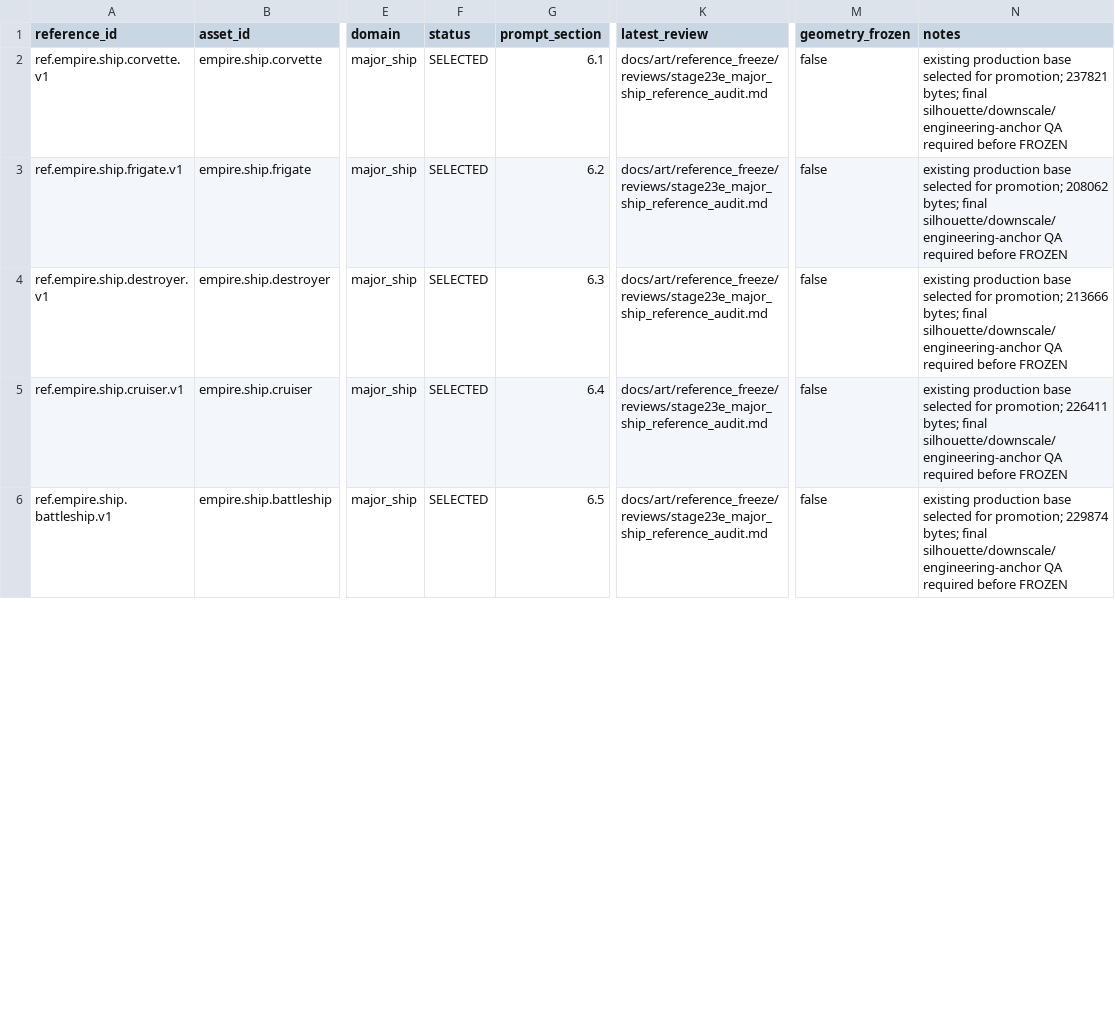
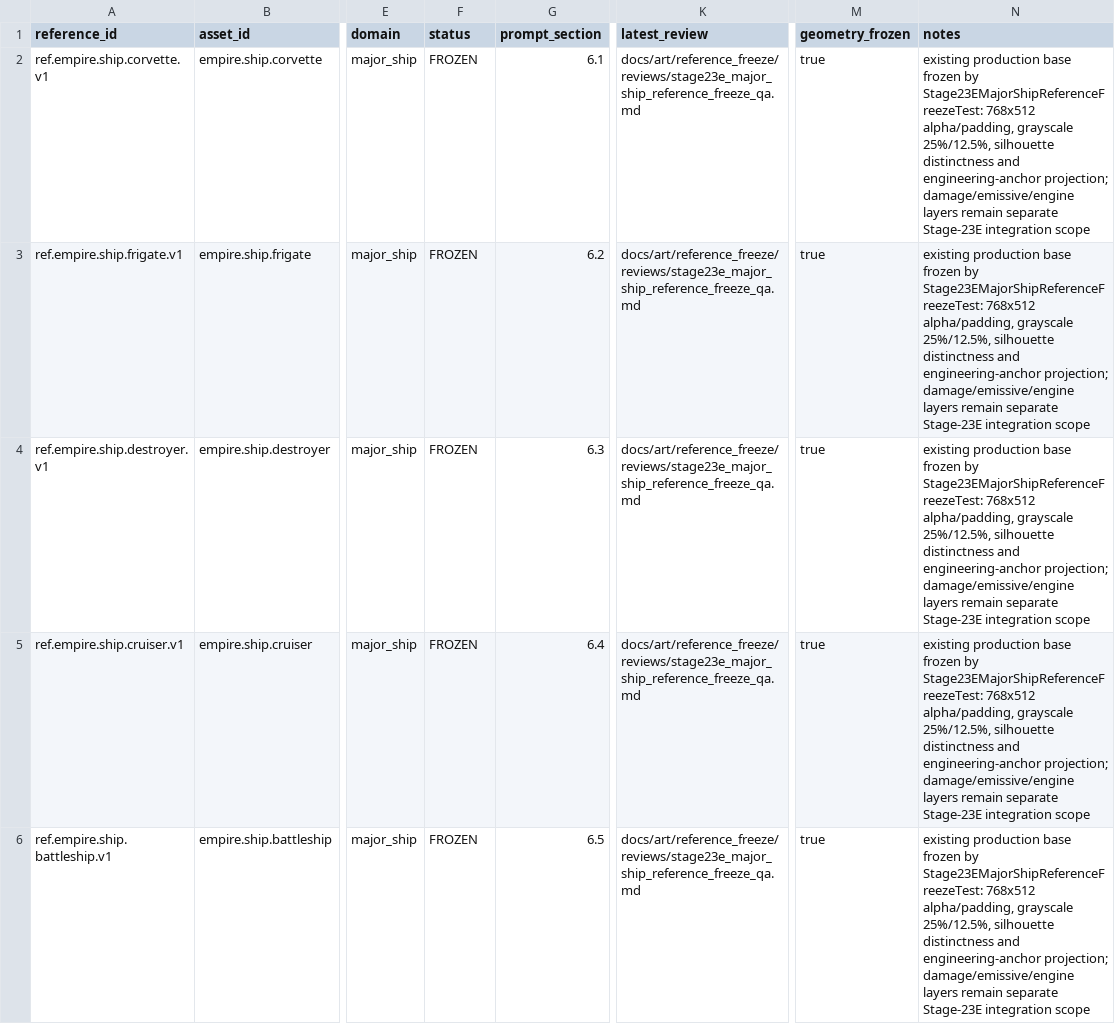
Before and after one commit to Shamil0710/StarEmpires, a TSV file: docs/art/reference_freeze/stage23e_reference_manifest.tsv, drawn as a sheet; only a part is shown, gaps mark what is left out; the diff covers the shown part only; the diff names each change by its address in the sheet, - before the commit and + after, or states it on an @@ line.

Commit message:
Freeze Stage 23E major ship visual references

```diff
--- a/docs/art/reference_freeze/stage23e_reference_manifest.tsv
+++ b/docs/art/reference_freeze/stage23e_reference_manifest.tsv
-F2:F6 (status): SELECTED
+F2:F6 (status): FROZEN
-K2:K6 (latest_review): docs/art/reference_freeze/reviews/stage23e_major_ship_reference_audit.md
+K2:K6 (latest_review): docs/art/reference_freeze/reviews/stage23e_major_ship_reference_freeze_qa.md
-M2:M6 (geometry_frozen): false
+M2:M6 (geometry_frozen): true
-N2 (notes): …production base selected for promotion; 237821 bytes; final silhouette/downscale/engineering-anchor QA required before FROZEN
+N2 (notes): …production base frozen by Stage23EMajorShipReferenceFreezeTest: 768x512 alpha/padding, grayscale 25%/12.5%, silhouette distinctness and engineering-anchor projection; damage/emissive/engine layers remain separate Stage-23E integration scope
-N3 (notes): …production base selected for promotion; 208062 bytes; final silhouette/downscale/engineering-anchor QA required before FROZEN
+N3 (notes): …production base frozen by Stage23EMajorShipReferenceFreezeTest: 768x512 alpha/padding, grayscale 25%/12.5%, silhouette distinctness and engineering-anchor projection; damage/emissive/engine layers remain separate Stage-23E integration scope
-N4 (notes): …production base selected for promotion; 213666 bytes; final silhouette/downscale/engineering-anchor QA required before FROZEN
+N4 (notes): …production base frozen by Stage23EMajorShipReferenceFreezeTest: 768x512 alpha/padding, grayscale 25%/12.5%, silhouette distinctness and engineering-anchor projection; damage/emissive/engine layers remain separate Stage-23E integration scope
-N5 (notes): …production base selected for promotion; 226411 bytes; final silhouette/downscale/engineering-anchor QA required before FROZEN
+N5 (notes): …production base frozen by Stage23EMajorShipReferenceFreezeTest: 768x512 alpha/padding, grayscale 25%/12.5%, silhouette distinctness and engineering-anchor projection; damage/emissive/engine layers remain separate Stage-23E integration scope
-N6 (notes): …production base selected for promotion; 229874 bytes; final silhouette/downscale/engineering-anchor QA required before FROZEN
+N6 (notes): …production base frozen by Stage23EMajorShipReferenceFreezeTest: 768x512 alpha/padding, grayscale 25%/12.5%, silhouette distinctness and engineering-anchor projection; damage/emissive/engine layers remain separate Stage-23E integration scope
```
Also changed, not shown: 52 edited cells elsewhere in this file, 4 other files.
